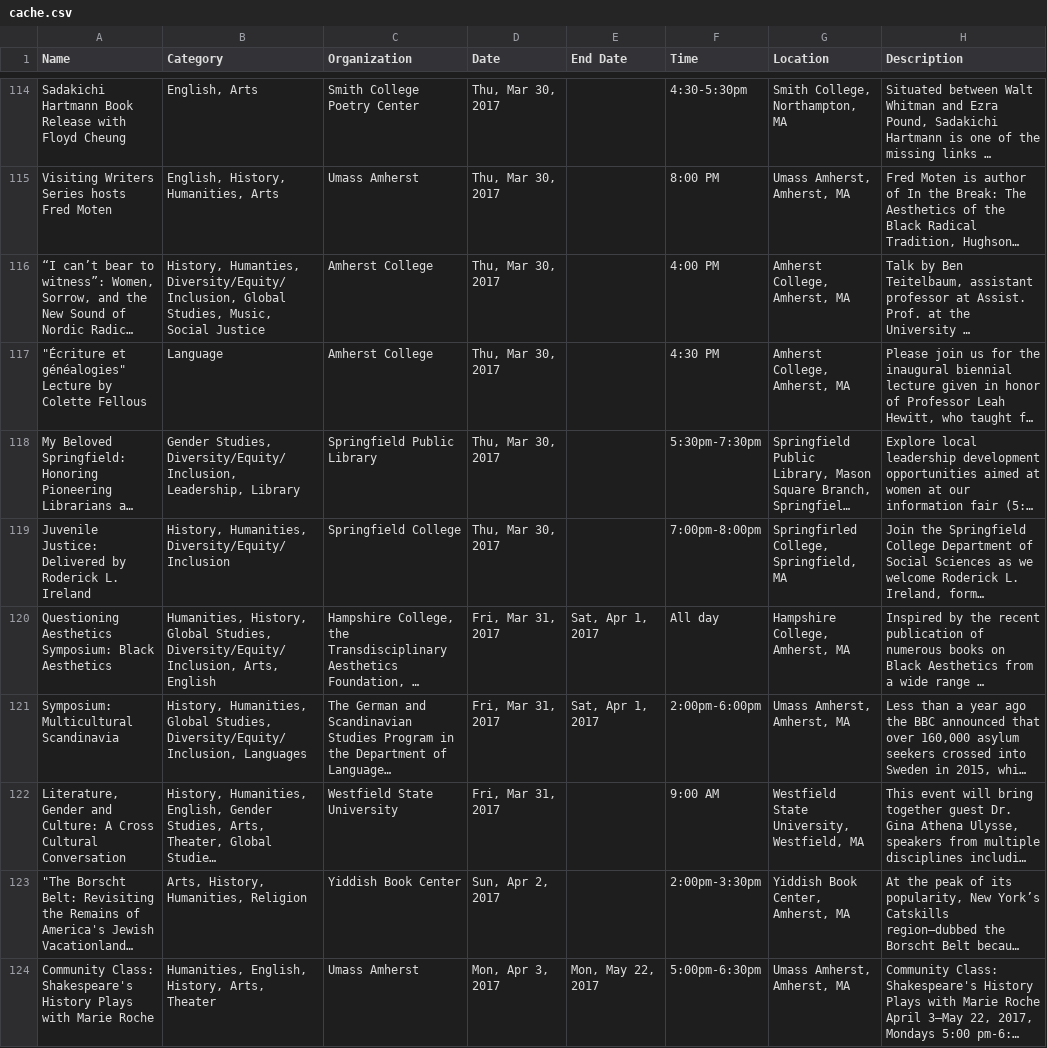
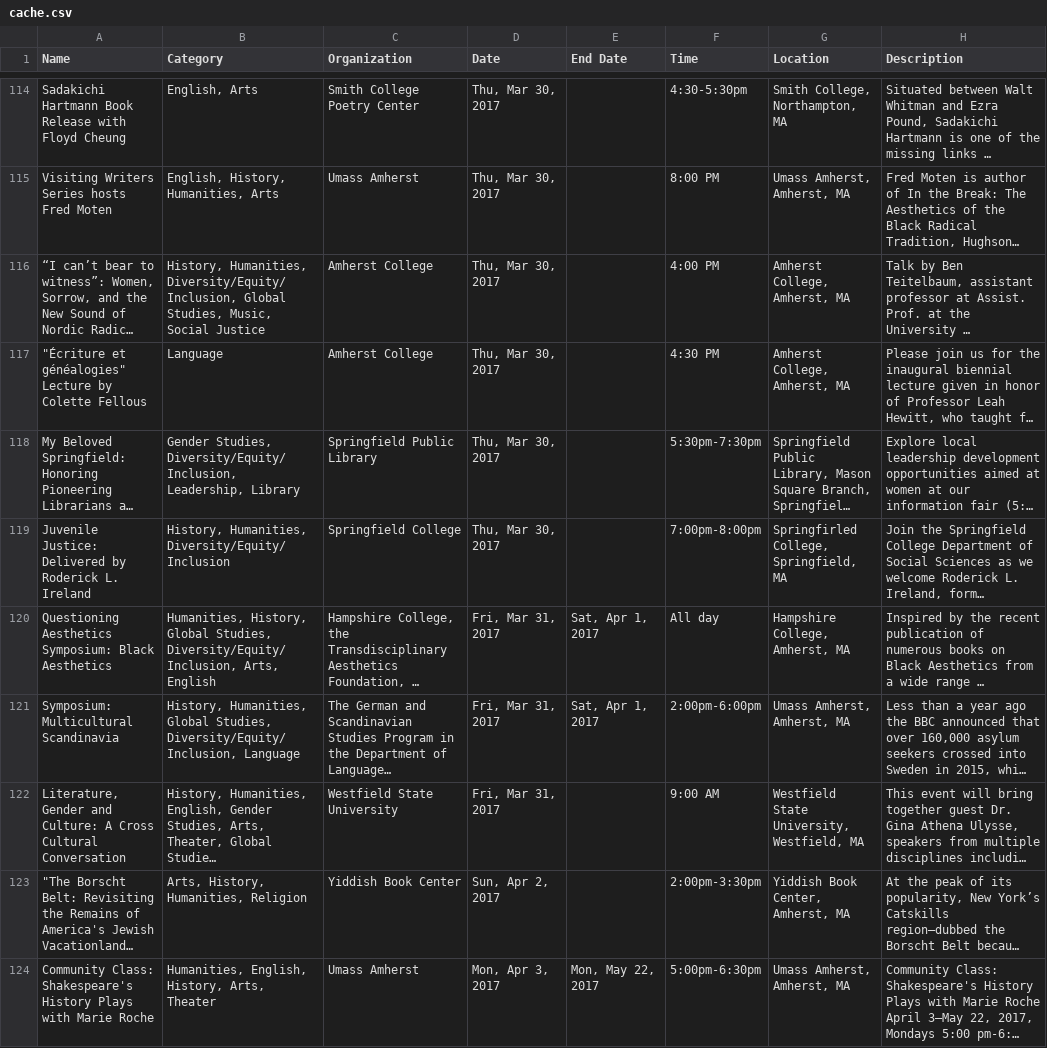
Before and after one commit to researchinnovationoutreach/western-mass-events, a CSV file: cache/cache.csv, drawn as a sheet; only a part is shown, gaps mark what is left out; long unchanged cells end in …; the diff names each change by its address in the sheet, - before the commit and + after, or states it on an @@ line.

Commit message:
fixed category typos

```diff
--- a/cache/cache.csv
+++ b/cache/cache.csv
-B116 (Category): History, Humanties, Diversity/Equity/Inclusion, Global…
+B116 (Category): History, Humanities, Diversity/Equity/Inclusion, Global…
-B121 (Category): …Studies, Diversity/Equity/Inclusion, Languages
+B121 (Category): …Studies, Diversity/Equity/Inclusion, Language
```
Also changed, not shown: 1 other file.
